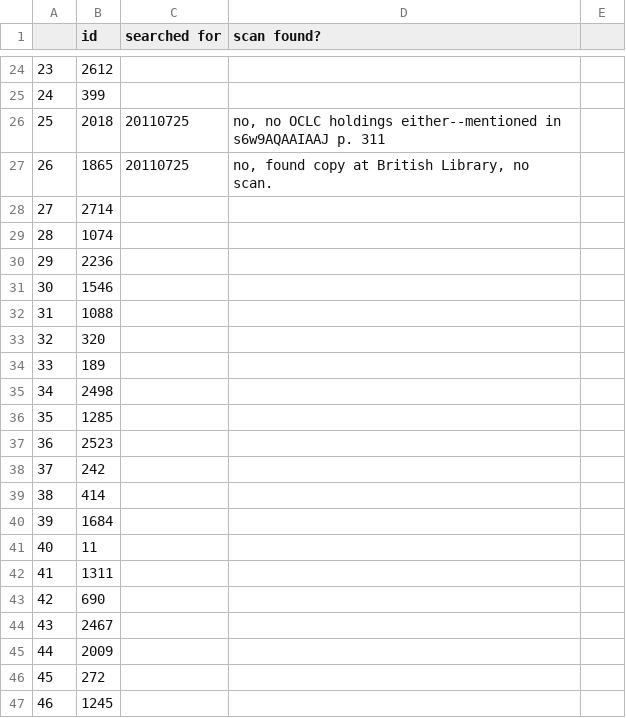
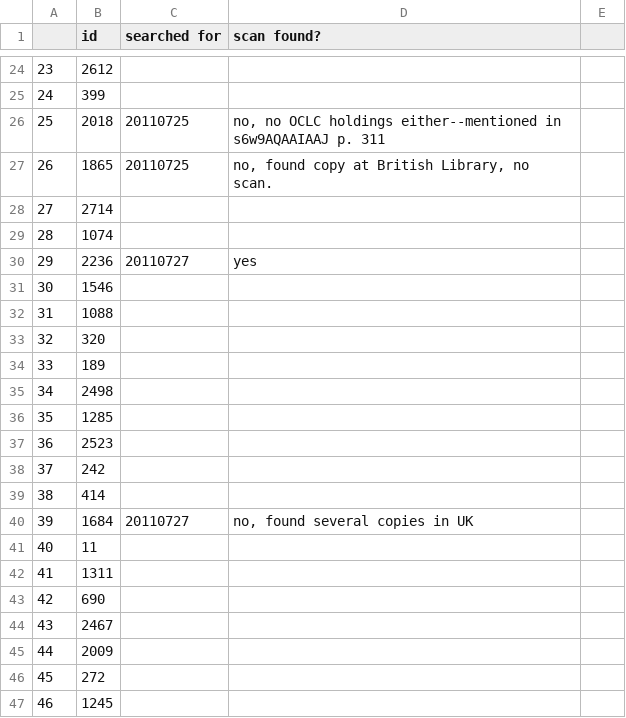
Before and after one commit to ariddell/1800to1836, a CSV file: randomsample.csv, drawn as a sheet; only a part is shown, gaps mark what is left out.

Commit message:
More scans.

```diff
--- a/randomsample.csv
+++ b/randomsample.csv
@@ -29,3 +29,3 @@
 28,1074,,
-29,2236,,
+29,2236,20110727,"yes"
 30,1546,,
@@ -39,3 +39,3 @@
 38,414,,
-39,1684,,
+39,1684,20110727,"no, found several copies in UK"
 40,11,,
```
Also changed, not shown: 1 other file.
